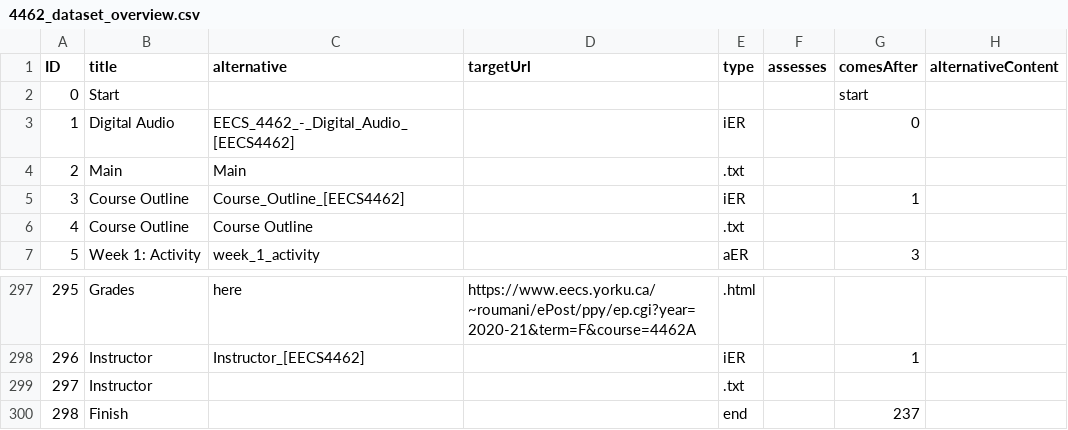
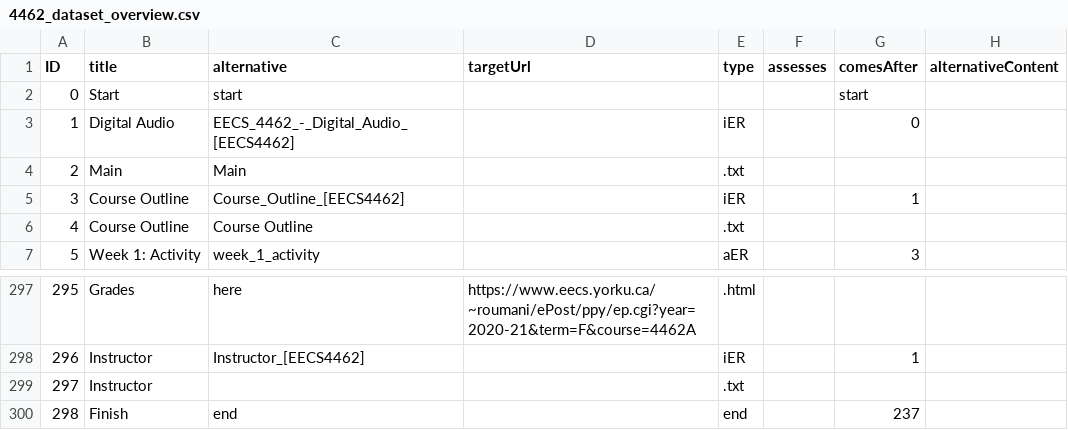
Before and after one commit to LePa-YU/Datasets, a CSV file: EECS4462/4462_dataset_overview.csv, drawn as a sheet; only a part is shown, gaps mark what is left out; the diff names each change by its address in the sheet, - before the commit and + after, or states it on an @@ line.

```diff
--- a/EECS4462/4462_dataset_overview.csv
+++ b/EECS4462/4462_dataset_overview.csv
-C2 (alternative): (empty)
+C2 (alternative): start
-C300 (alternative): (empty)
+C300 (alternative): end
```
Also changed, not shown: EECS2311/2311_dataset_overview.csv, EECS3461/3461_dataset_overview.csv.
